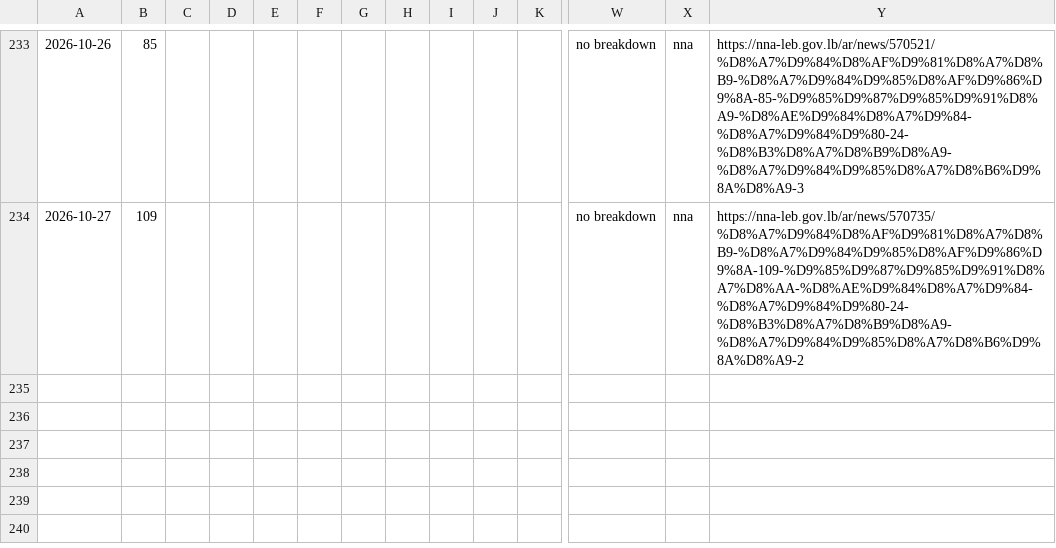
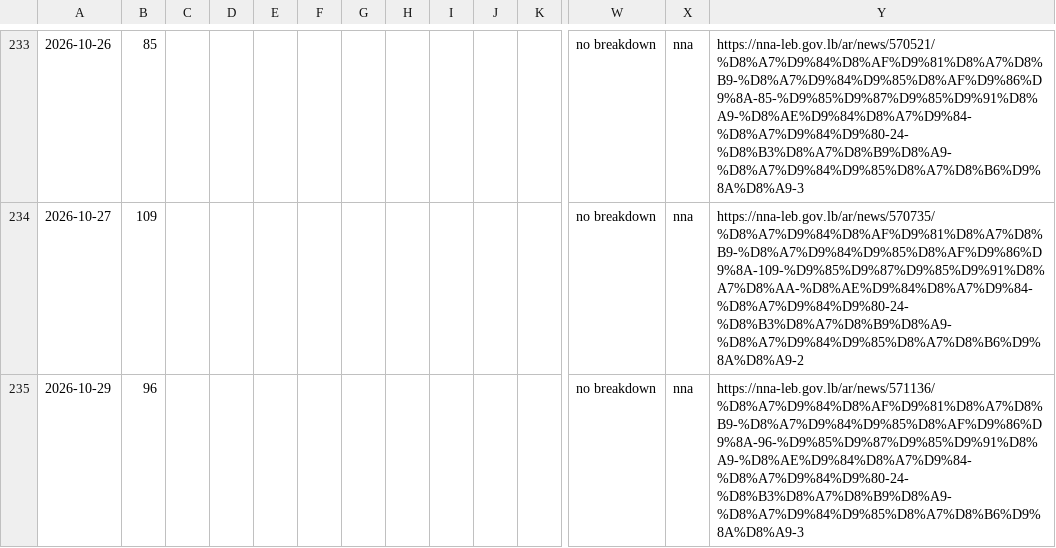
Before and after one commit to serge-netizen/lebanon-fire-incidents, a CSV file: data/official/daily_tallies.csv, drawn as a sheet; only a part is shown, gaps mark what is left out; rows hold the shown columns only; the diff names each change by its address in the sheet, - before the commit and + after, or states it on an @@ line.

```diff
--- a/data/official/daily_tallies.csv
+++ b/data/official/daily_tallies.csv
+row 235: 2026-10-29 | 96 |  |  |  |  |  |  |  |  |  | no breakdown | nna | https://nna-leb.gov.lb/ar/news/571136/%D8%A7%D9%84%D8%AF%D9%81%D8%A7%D8%B9-%D8%A7%D9%84%D9%85%D8%AF%D9%86%D9%8A-96-%D9%85%D9%87%D9%85%D9%91%D8%A9-%D8%AE%D9%84%D8%A7%D9%84-%D8%A7%D9%84%D9%80-24-%D8%B3%D8%A7%D8%B9%D8%A9-%D8%A7%D9%84%D9%85%D8%A7%D8%B6%D9%8A%D8%A9-3
```
